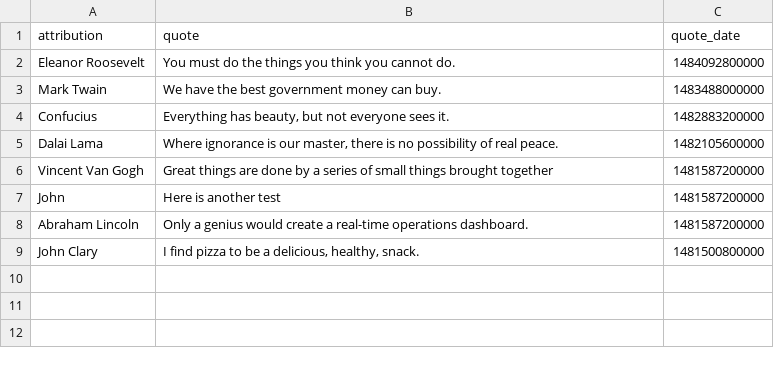
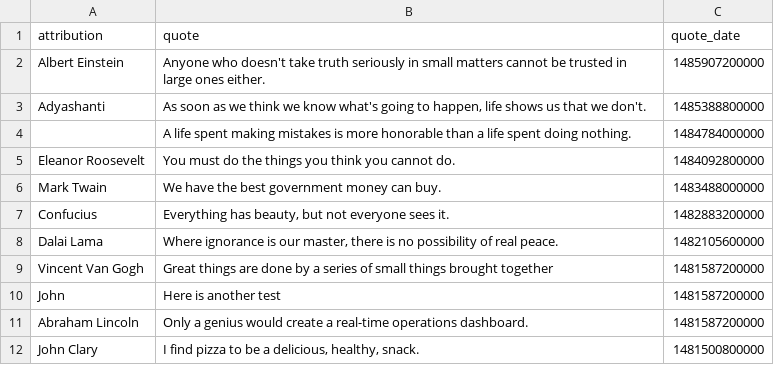
Before and after one commit to cityofaustin/atd-data-and-performance, a CSV file: _site/components/data/quote_of_the_week.csv, drawn as a sheet; the diff names each change by its address in the sheet, - before the commit and + after, or states it on an @@ line.

Commit message:
site cleanup

```diff
--- a/_site/components/data/quote_of_the_week.csv
+++ b/_site/components/data/quote_of_the_week.csv
+row 2: Albert Einstein | Anyone who doesn't take truth seriously in small matters cannot be trusted in large ones either. | 1485907200000
+row 3: Adyashanti | As soon as we think we know what's going to happen, life shows us that we don't. | 1485388800000
+row 4:  | A life spent making mistakes is more honorable than a life spent doing nothing. | 1484784000000
```
Also changed, not shown: 16 other files.
